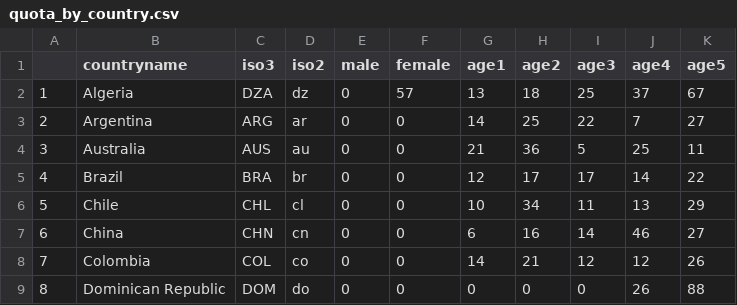
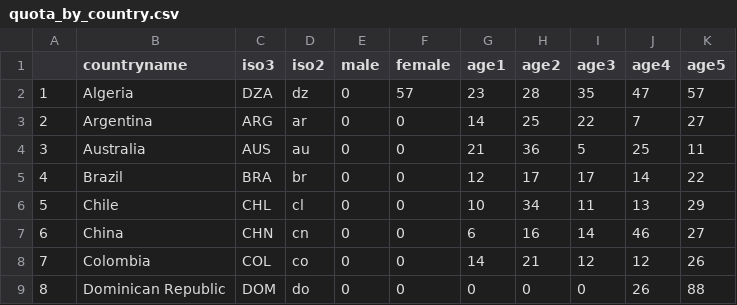
Before and after one commit to Charlotte-exp/TPP_game, a CSV file: _static/global/quota_by_country.csv, drawn as a sheet; only a part is shown.

Commit message:
DZ loosen age further

```diff
--- a/_static/global/quota_by_country.csv
+++ b/_static/global/quota_by_country.csv
@@ -1,3 +1,3 @@
 "","countryname","iso3","iso2","male","female","age1","age2","age3","age4","age5"
-"1","Algeria","DZA","dz",0,57,13,18,25,37,67
+"1","Algeria","DZA","dz",0,57,23,28,35,47,57
 "2","Argentina","ARG","ar",0,0,14,25,22,7,27
```
